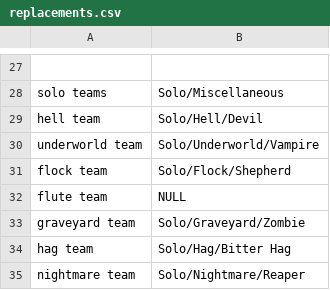
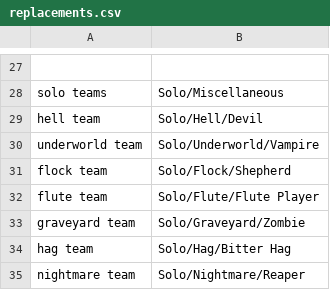
Before and after one commit to WerewolvesRevamped/Werewolves-Icons, a CSV file: replacements.csv, drawn as a sheet; only a part is shown, gaps mark what is left out.

Commit message:
Update replacements.csv

```diff
--- a/replacements.csv
+++ b/replacements.csv
@@ -31,3 +31,3 @@ underworld team,Solo/Underworld/Vampire
 flock team,Solo/Flock/Shepherd
-flute team,NULL
+flute team,Solo/Flute/Flute Player
 graveyard team,Solo/Graveyard/Zombie
```
